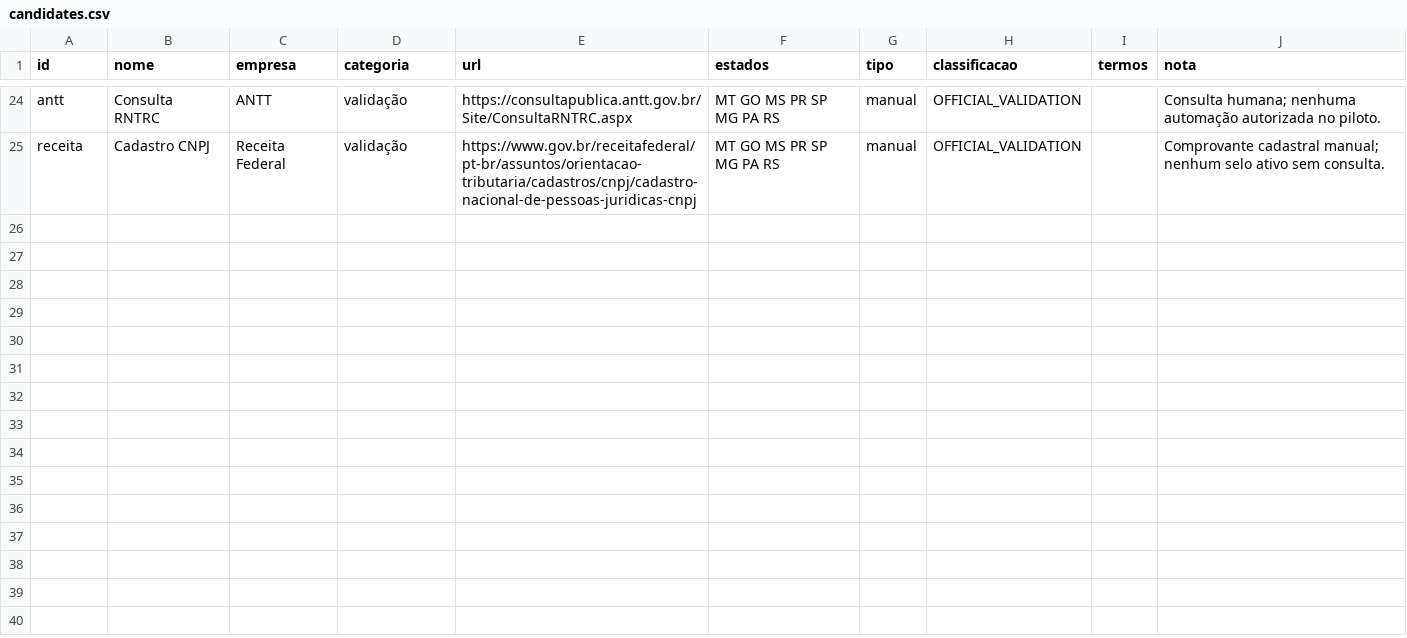
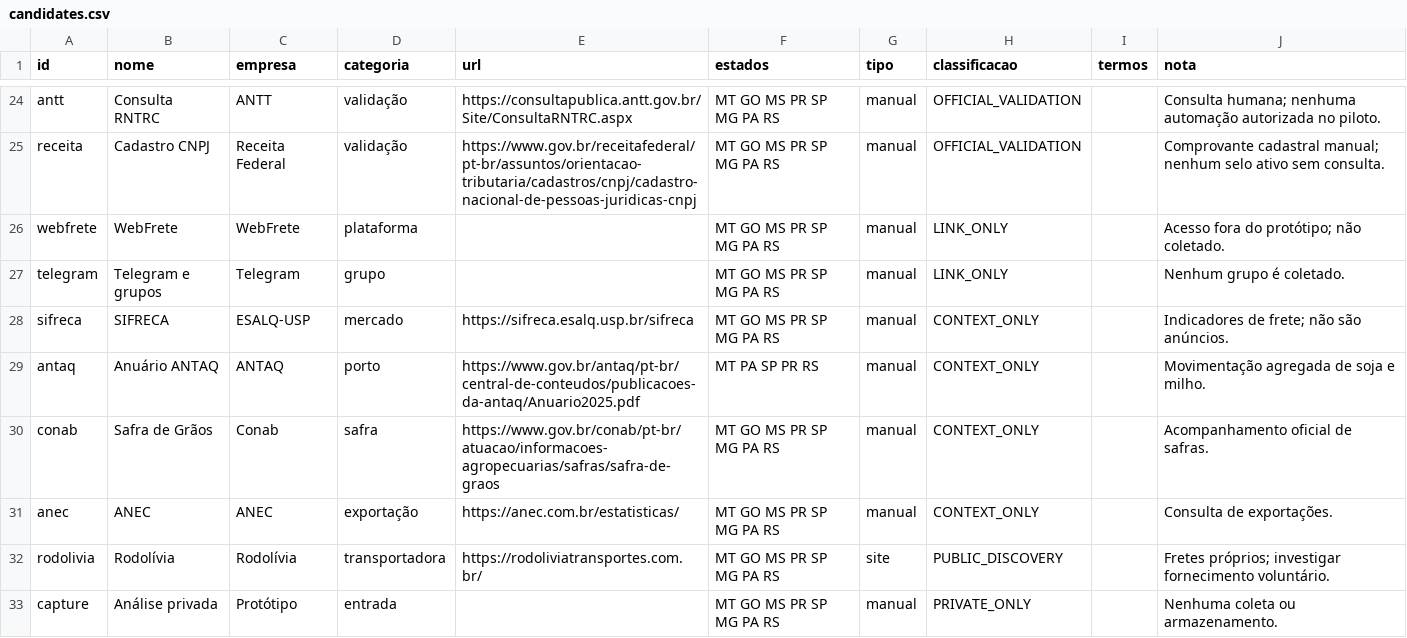
Before and after one commit to mpstecnologia10/rastreador-fretes-agro-prototipo, a CSV file: data/candidates.csv, drawn as a sheet; only a part is shown, gaps mark what is left out; the diff names each change by its address in the sheet, - before the commit and + after, or states it on an @@ line.

Commit message:
Add private freight analysis and federated source search

```diff
--- a/data/candidates.csv
+++ b/data/candidates.csv
+row 26: webfrete | WebFrete | WebFrete | plataforma |  | MT GO MS PR SP MG PA RS | manual | LINK_ONLY |  | Acesso fora do protótipo; não coletado.
+row 27: telegram | Telegram e grupos | Telegram | grupo |  | MT GO MS PR SP MG PA RS | manual | LINK_ONLY |  | Nenhum grupo é coletado.
+row 28: sifreca | SIFRECA | ESALQ-USP | mercado | https://sifreca.esalq.usp.br/sifreca | MT GO MS PR SP MG PA RS | manual | CONTEXT_ONLY |  | Indicadores de frete; não são anúncios.
+row 29: antaq | Anuário ANTAQ | ANTAQ | porto | https://www.gov.br/antaq/pt-br/central-de-conteudos/publicacoes-da-antaq/Anuario2025.pdf | MT PA SP PR RS | manual | CONTEXT_ONLY |  | Movimentação agregada de soja e milho.
+row 30: conab | Safra de Grãos | Conab | safra | https://www.gov.br/conab/pt-br/atuacao/informacoes-agropecuarias/safras/safra-de-graos | MT GO MS PR SP MG PA RS | manual | CONTEXT_ONLY |  | Acompanhamento oficial de safras.
+row 31: anec | ANEC | ANEC | exportação | https://anec.com.br/estatisticas/ | MT GO MS PR SP MG PA RS | manual | CONTEXT_ONLY |  | Consulta de exportações.
+row 32: rodolivia | Rodolívia | Rodolívia | transportadora | https://rodoliviatransportes.com.br/ | MT GO MS PR SP MG PA RS | site | PUBLIC_DISCOVERY |  | Fretes próprios; investigar fornecimento voluntário.
+row 33: capture | Análise privada | Protótipo | entrada |  | MT GO MS PR SP MG PA RS | manual | PRIVATE_ONLY |  | Nenhuma coleta ou armazenamento.
```
Also changed, not shown: 21 other files.
